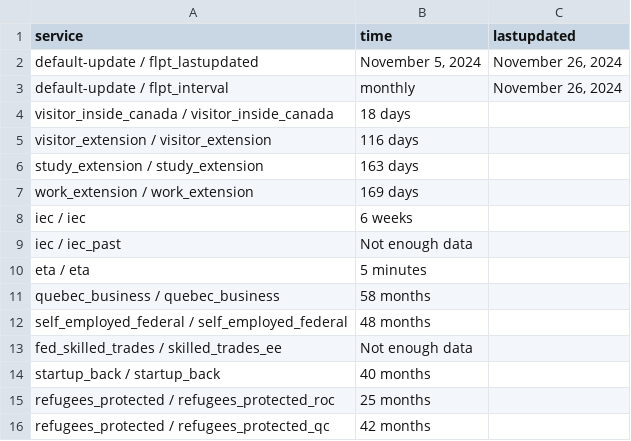
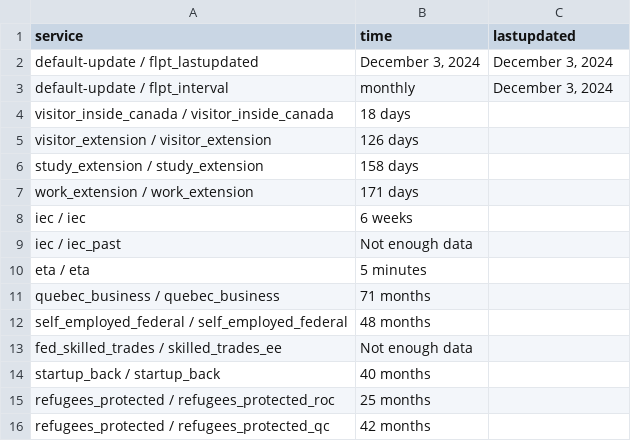
Before and after one commit to suhaibmujahid/cic-processing-times, a CSV file: data-ptime-non-country-en.csv, drawn as a sheet; only a part is shown; the diff covers the shown part only.

```diff
--- a/data-ptime-non-country-en.csv
+++ b/data-ptime-non-country-en.csv
@@ -1,8 +1,8 @@
 service,time,lastupdated
-default-update / flpt_lastupdated,"November 5, 2024","November 26, 2024"
-default-update / flpt_interval, monthly,"November 26, 2024"
+default-update / flpt_lastupdated,"December 3, 2024","December 3, 2024"
+default-update / flpt_interval, monthly,"December 3, 2024"
 visitor_inside_canada / visitor_inside_canada,18 days,
-visitor_extension / visitor_extension,116 days,
-study_extension / study_extension,163 days,
-work_extension / work_extension,169 days,
+visitor_extension / visitor_extension,126 days,
+study_extension / study_extension,158 days,
+work_extension / work_extension,171 days,
 iec / iec,6 weeks,
@@ -10,3 +10,3 @@ iec / iec_past,Not enough data,
 eta / eta,5 minutes,
-quebec_business / quebec_business,58 months,
+quebec_business / quebec_business,71 months,
 self_employed_federal / self_employed_federal,48 months,
```
Also changed, not shown: 12 edited cells elsewhere in this file, data-ptime-en.csv, formatted-data-ptime-en.csv, 3 other files.
